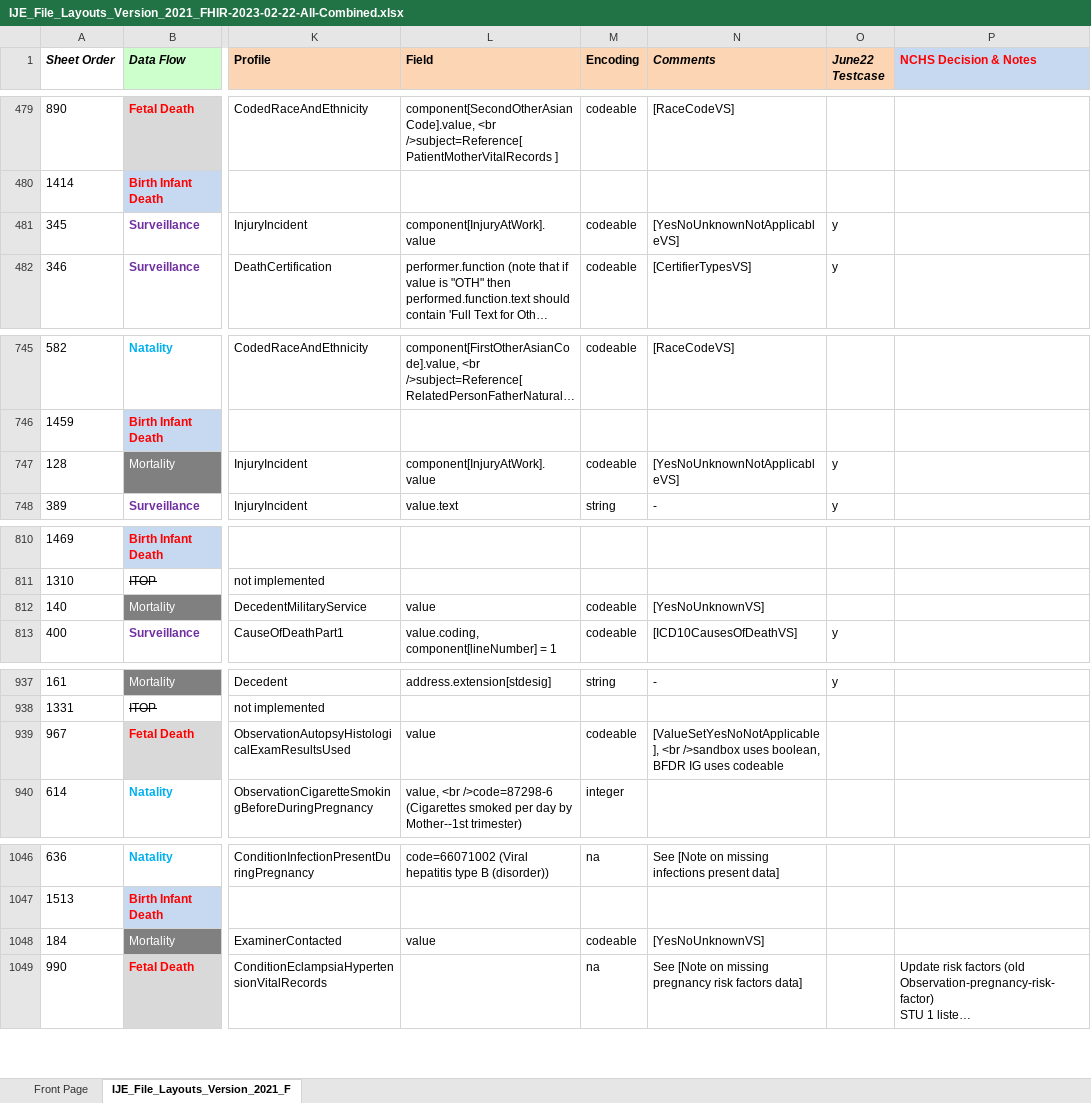
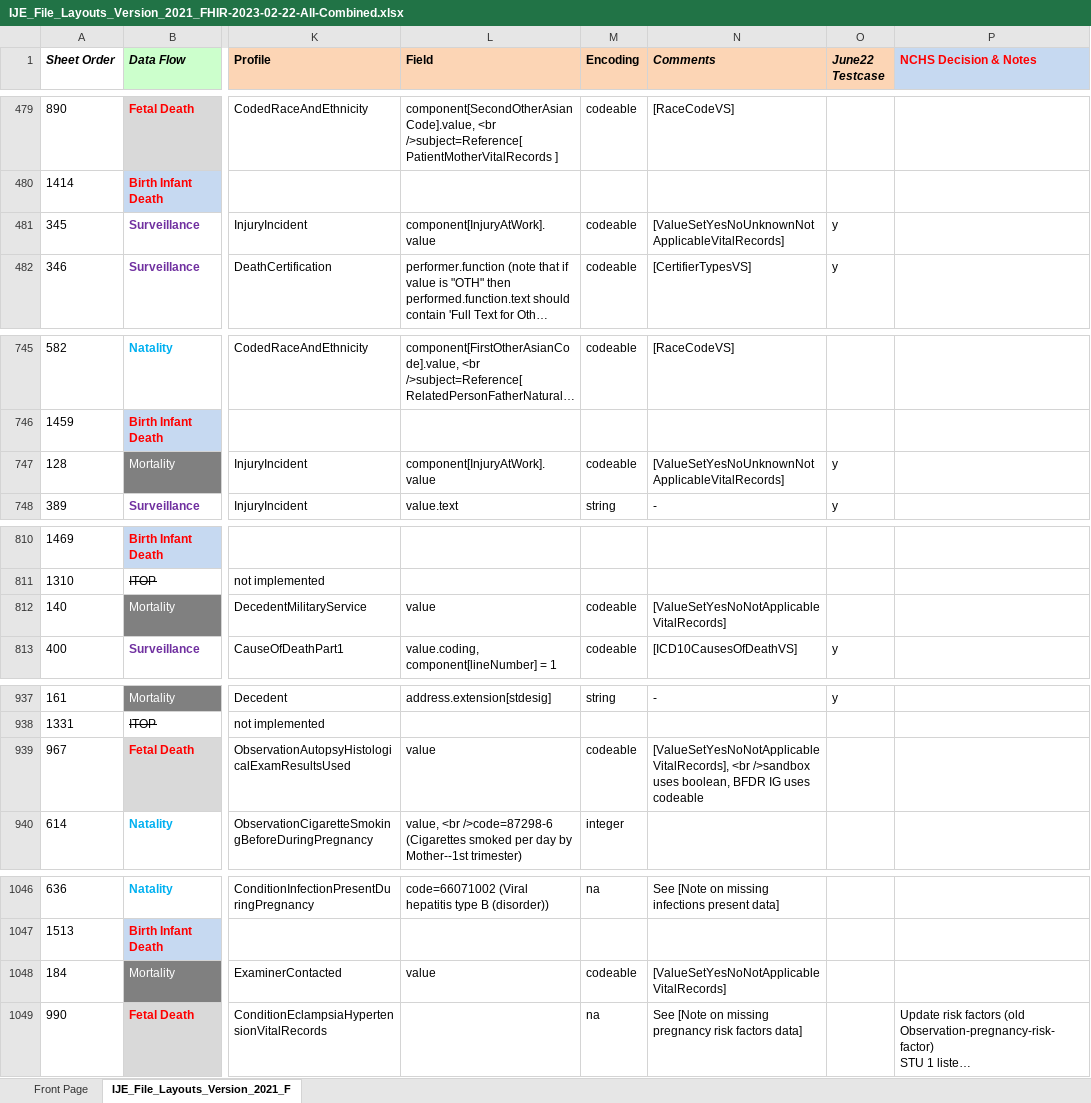
Before and after one commit to nightingaleproject/vital_records_sandbox_ig, an Excel workbook: input/images/IJE_File_Layouts_Version_2021_FHIR-2023-02-22-All-Combined.xlsx, sheet IJE_File_Layouts_Version_2021_F, drawn as a sheet; only a part is shown, gaps mark what is left out; long unchanged cells end in …; values as stored, in another font and other column widths than the file's, no borders; conditional formats not drawn; the diff covers the shown part only; the diff names each change by its address in the sheet, - before the commit and + after, or states it on an @@ line.

```diff
--- a/input/images/IJE_File_Layouts_Version_2021_FHIR-2023-02-22-All-Combined.xlsx (sheet IJE_File_Layouts_Version_2021_F)
+++ b/input/images/IJE_File_Layouts_Version_2021_FHIR-2023-02-22-All-Combined.xlsx (sheet IJE_File_Layouts_Version_2021_F)
-N481 (Comments): [YesNoUnknownNotApplicableVS]
+N481 (Comments): [ValueSetYesNoUnknownNotApplicableVitalRecords]
-N747 (Comments): [YesNoUnknownNotApplicableVS]
+N747 (Comments): [ValueSetYesNoUnknownNotApplicableVitalRecords]
-N812 (Comments): [YesNoUnknownVS]
+N812 (Comments): [ValueSetYesNoNotApplicableVitalRecords]
-N939 (Comments): [ValueSetYesNoNotApplicable], <br />sandbox…
+N939 (Comments): [ValueSetYesNoNotApplicableVitalRecords], <br />sandbox…
-N1048 (Comments): [YesNoUnknownVS]
+N1048 (Comments): [ValueSetYesNoNotApplicableVitalRecords]
```
Also changed, not shown: 6 edited cells elsewhere in this sheet, 18 other files.
